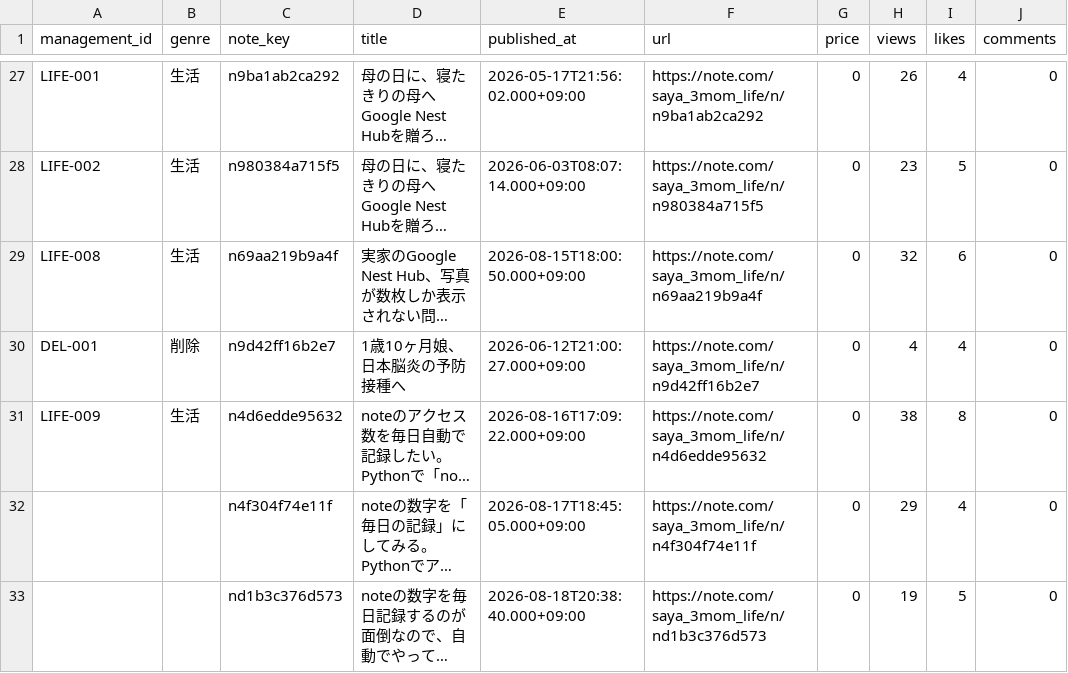
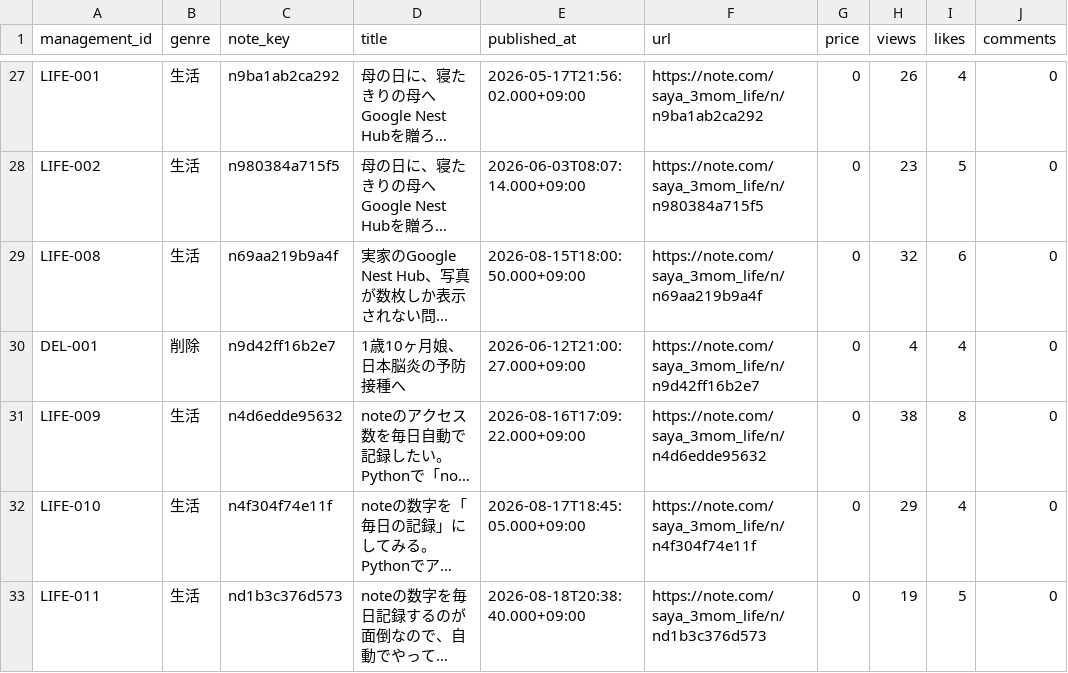
Before and after one commit to saya-3mom/note-analytics, a CSV file: articles.csv, drawn as a sheet; only a part is shown, gaps mark what is left out; long unchanged cells end in …; the diff names each change by its address in the sheet, - before the commit and + after, or states it on an @@ line.

Commit message:
記事管理ID追記

```diff
--- a/articles.csv
+++ b/articles.csv
-A32 (management_id): (empty)
+A32 (management_id): LIFE-010
-B32:B33 (genre): (empty)
+B32:B33 (genre): 生活
-A33 (management_id): (empty)
+A33 (management_id): LIFE-011
```
